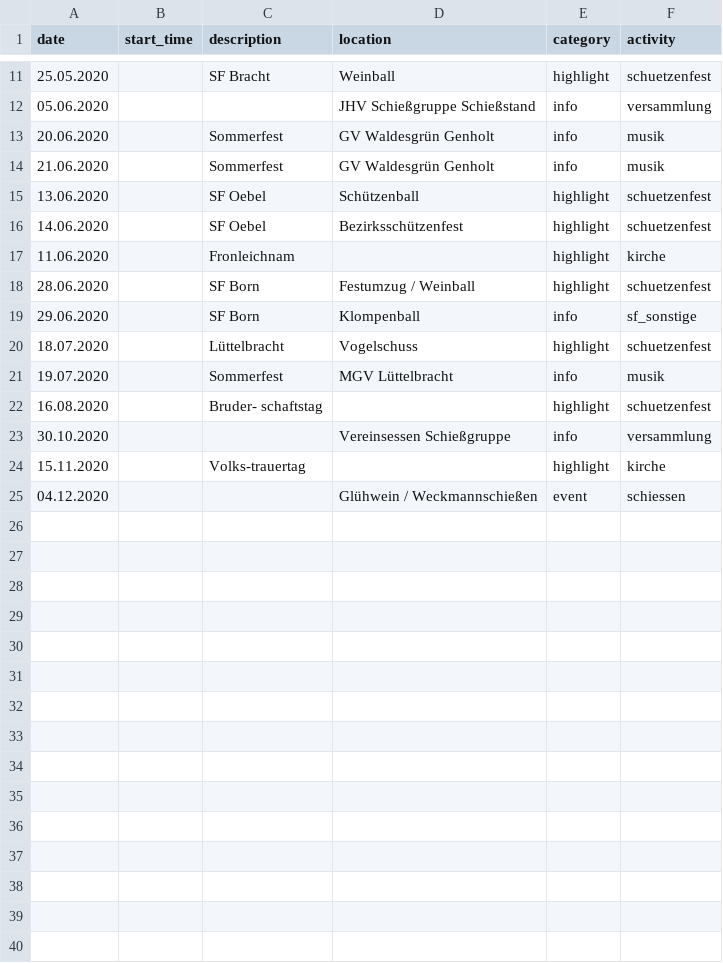
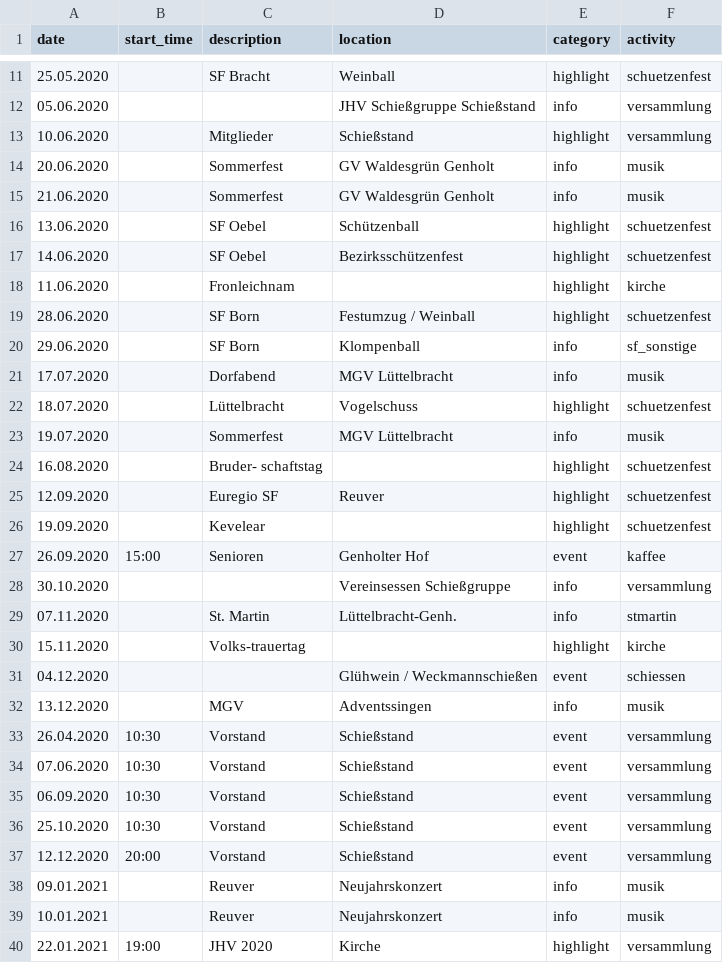
Before and after one commit to kronzucker/calendar, a CSV file: src/main/resources/jahresuebersicht2020.csv, drawn as a sheet; only a part is shown, gaps mark what is left out; the diff names each change by its address in the sheet, - before the commit and + after, or states it on an @@ line.

```diff
--- a/src/main/resources/jahresuebersicht2020.csv
+++ b/src/main/resources/jahresuebersicht2020.csv
+row 13: 10.06.2020 |  | Mitglieder | Schießstand | highlight | versammlung
+row 21: 17.07.2020 |  | Dorfabend | MGV Lüttelbracht | info | musik
+row 25: 12.09.2020 |  | Euregio SF | Reuver | highlight | schuetzenfest
+row 26: 19.09.2020 |  | Kevelear |  | highlight | schuetzenfest
+row 27: 26.09.2020 | 15:00 | Senioren | Genholter Hof | event | kaffee
+row 29: 07.11.2020 |  | St. Martin | Lüttelbracht-Genh. | info | stmartin
+row 32: 13.12.2020 |  | MGV | Adventssingen | info | musik
+row 33: 26.04.2020 | 10:30 | Vorstand | Schießstand | event | versammlung
+row 34: 07.06.2020 | 10:30 | Vorstand | Schießstand | event | versammlung
+row 35: 06.09.2020 | 10:30 | Vorstand | Schießstand | event | versammlung
+row 36: 25.10.2020 | 10:30 | Vorstand | Schießstand | event | versammlung
+row 37: 12.12.2020 | 20:00 | Vorstand | Schießstand | event | versammlung
+row 38: 09.01.2021 |  | Reuver | Neujahrskonzert | info | musik
+row 39: 10.01.2021 |  | Reuver | Neujahrskonzert | info | musik
+row 40: 22.01.2021 | 19:00 | JHV 2020 | Kirche | highlight | versammlung
```
Also changed, not shown: 3 other files.
